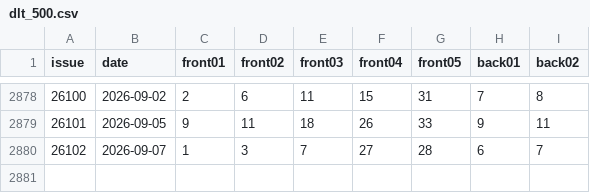
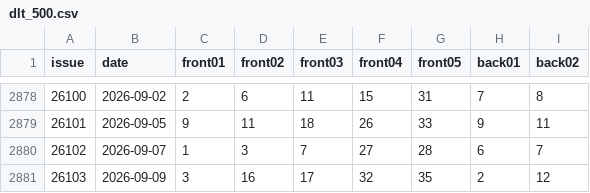
Before and after one commit to LJQ-HUB-cmyk/PMSF-V1, a CSV file: data/raw/dlt_500.csv, drawn as a sheet; only a part is shown, gaps mark what is left out.

```diff
--- a/data/raw/dlt_500.csv
+++ b/data/raw/dlt_500.csv
@@ -2880 +2880,2 @@
 26102,2026-09-07,1,3,7,27,28,6,7
+26103,2026-09-09,3,16,17,32,35,2,12
```
Also changed, not shown: 8 other files.
